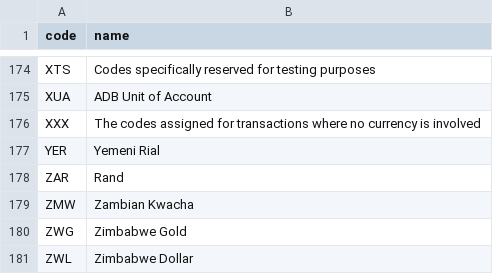
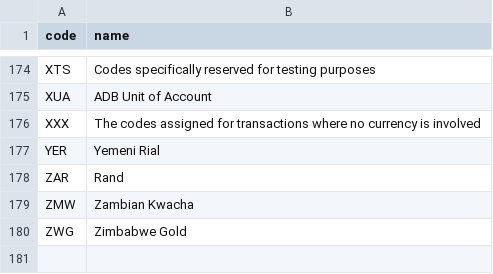
Before and after one commit to codeforIATI/currency-codes, a CSV file: currency_codes.csv, drawn as a sheet; only a part is shown, gaps mark what is left out; the diff names each change by its address in the sheet, - before the commit and + after, or states it on an @@ line.

Commit message:
Deploying to gh-pages from @ codeforIATI/currency-codes@916730db2537034cccaf740fe0c718fc3b76e7d1 🚀

```diff
--- a/currency_codes.csv
+++ b/currency_codes.csv
-row 181: ZWL | Zimbabwe Dollar
```
